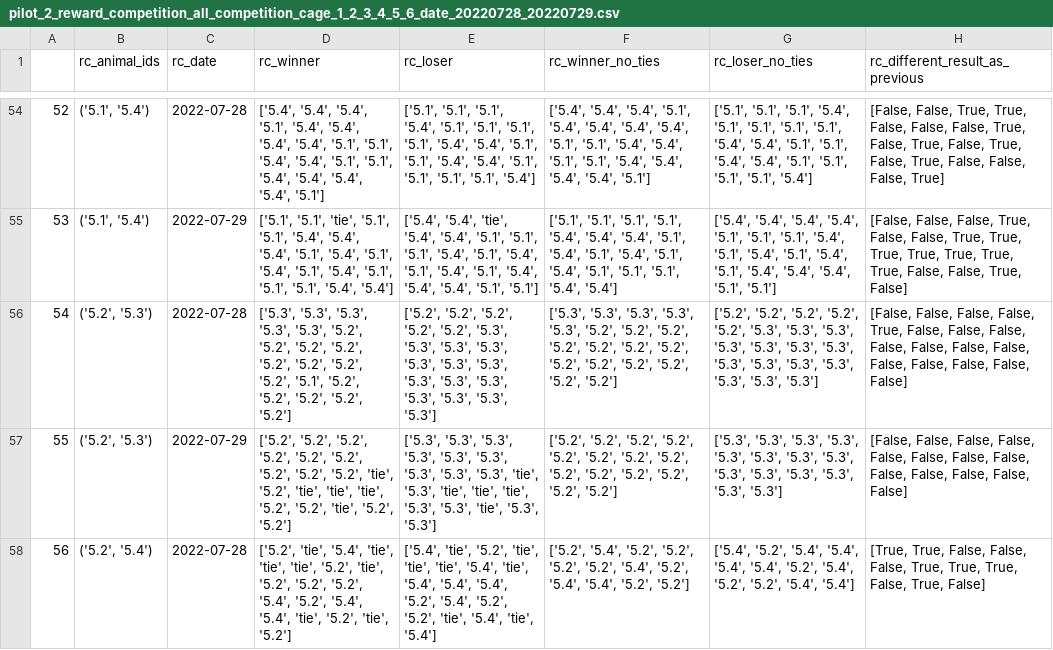
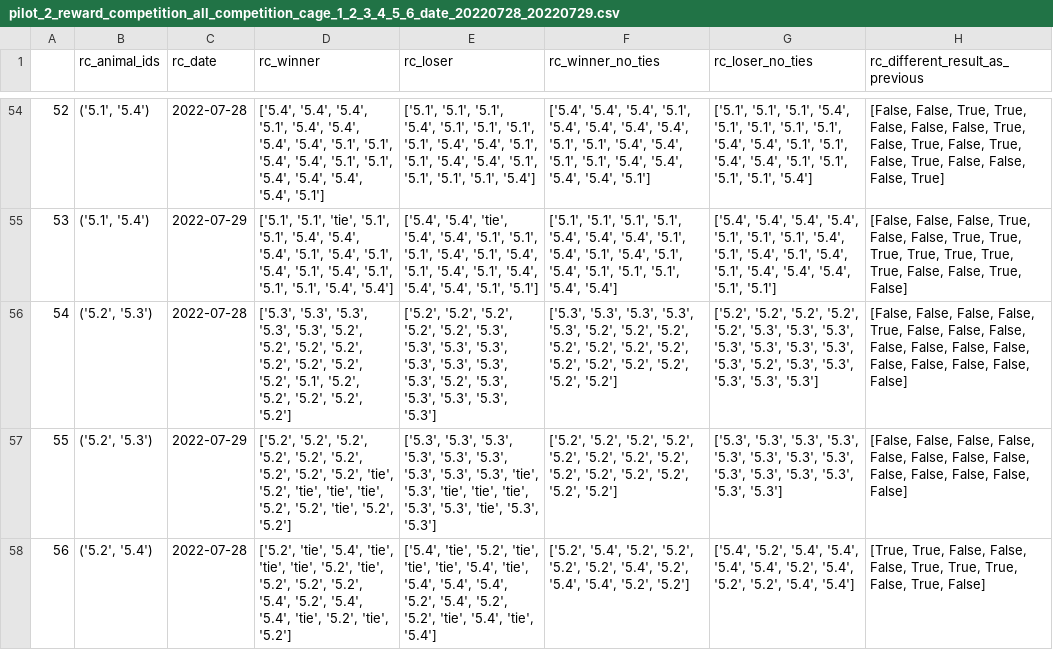
Before and after one commit to padillacoreanolab/dominance_strain_comparison, a CSV file: results/2023_04_27_pilot_2_elo_rating_calculation/proc/elo_rating_spread_sheets/reward_competition/pilot_2_reward_competition_all_competition_cage_1_2_3_4_5_6_date_20220728_20220729.csv, drawn as a sheet; only a part is shown, gaps mark what is left out; the diff names each change by its address in the sheet, - before the commit and + after, or states it on an @@ line.

```diff
--- a/results/2023_04_27_pilot_2_elo_rating_calculation/proc/elo_rating_spread_sheets/reward_competition/pilot_2_reward_competition_all_competition_cage_1_2_3_4_5_6_date_20220728_20220729.csv
+++ b/results/2023_04_27_pilot_2_elo_rating_calculation/proc/elo_rating_spread_sheets/reward_competition/pilot_2_reward_competition_all_competition_cage_1_2_3_4_5_6_date_20220728_20220729.csv
-E56 (rc_loser): …'5.3', '5.3', '5.3', '5.3', '5.3',…
+E56 (rc_loser): …'5.3', '5.3', '5.2', '5.3', '5.3',…
-G56 (rc_loser_no_ties): …'5.3', '5.3', '5.3', '5.3', '5.3',…
+G56 (rc_loser_no_ties): …'5.3', '5.3', '5.2', '5.3', '5.3',…
```
Also changed, not shown: results/2023_04_27_pilot_2_elo_rating_calculation/proc/elo_rating_spread_sheets/reward_competition/pilot_2_cages-1-2-3-4-5-6_rc_20220728_20220729_elo-rating-history.csv, results/2023_04_27_pilot_2_elo_rating_calculation/proc/elo_rating_spread_sheets/reward_competition/pilot_2_cages-1-2-3-4-5-6_rc_20220728_20220729_final-elo-rating.csv, 29 other files.
